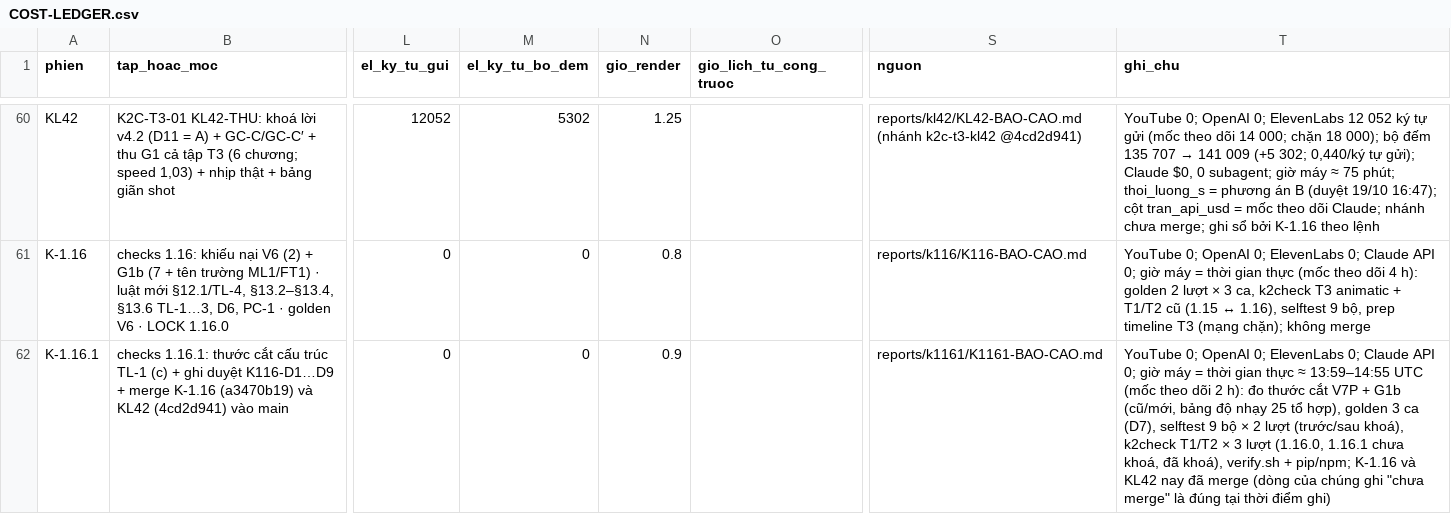
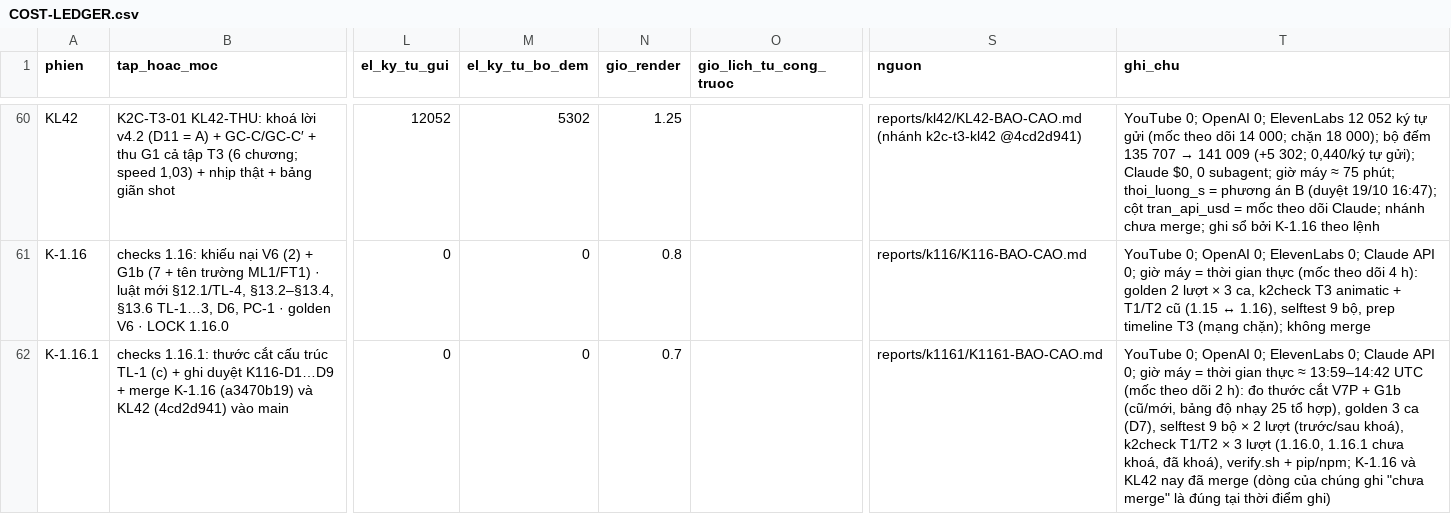
Before and after one commit to HungQuach301/cine-lab, a CSV file: COST-LEDGER.csv, drawn as a sheet; only a part is shown, gaps mark what is left out; the diff names each change by its address in the sheet, - before the commit and + after, or states it on an @@ line.

```diff
--- a/COST-LEDGER.csv
+++ b/COST-LEDGER.csv
-N62 (gio_render): 0.9
+N62 (gio_render): 0.7
-T62 (ghi_chu): …thực ≈ 13:59–14:55 UTC (mốc…
+T62 (ghi_chu): …thực ≈ 13:59–14:42 UTC (mốc…
```
Also changed, not shown: 6 other files.
